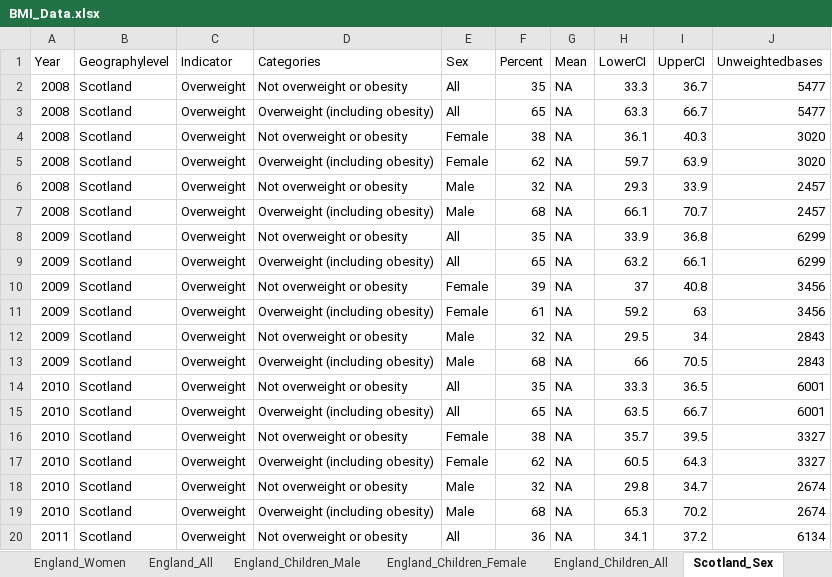
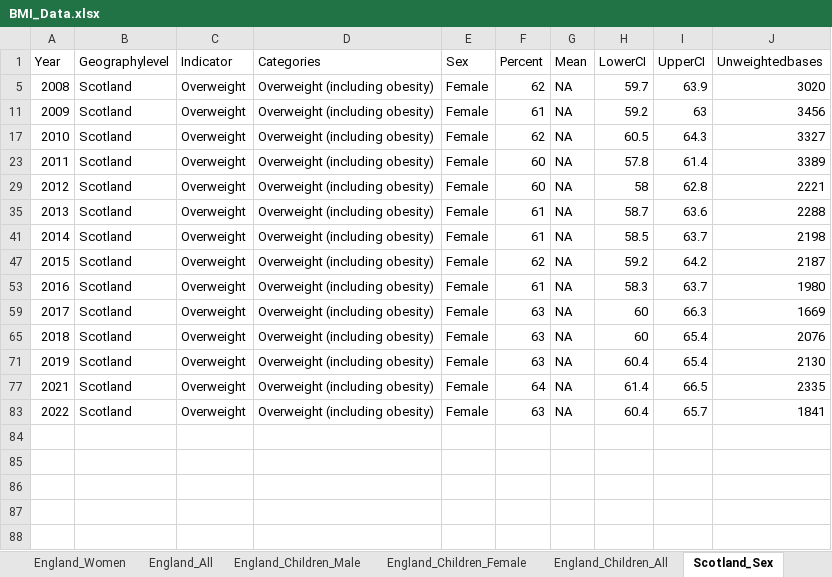
Before and after one commit to UK-Generations-Study/UK-cancer-trends, an Excel workbook: Data/BMI_Data.xlsx, sheet Scotland_Sex, drawn as a sheet; only a part is shown; the shorter side is filled out with more unchanged rows; values as stored, in another font and other column widths than the file's, no borders; the diff covers the shown part only; the diff names each change by its address in the sheet, - before the commit and + after, or states it on an @@ line.

Commit message:
Removing datapoint in Position Paper graphs
Datapoint from age_group merging removed due to concerns with the weighted bases for that year

```diff
--- a/Data/BMI_Data.xlsx (sheet Scotland_Sex)
+++ b/Data/BMI_Data.xlsx (sheet Scotland_Sex)
@@ row 2 hidden: 2008 | Scotland | Overweight | Not overweight or obesity | All | 35 | NA | 33.3 | 36.7 | 5477 @@
@@ row 3 hidden: 2008 | Scotland | Overweight | Overweight (including obesity) | All | 65 | NA | 63.3 | 66.7 | 5477 @@
@@ row 4 hidden: 2008 | Scotland | Overweight | Not overweight or obesity | Female | 38 | NA | 36.1 | 40.3 | 3020 @@
@@ row 6 hidden: 2008 | Scotland | Overweight | Not overweight or obesity | Male | 32 | NA | 29.3 | 33.9 | 2457 @@
@@ row 7 hidden: 2008 | Scotland | Overweight | Overweight (including obesity) | Male | 68 | NA | 66.1 | 70.7 | 2457 @@
@@ row 8 hidden: 2009 | Scotland | Overweight | Not overweight or obesity | All | 35 | NA | 33.9 | 36.8 | 6299 @@
@@ row 9 hidden: 2009 | Scotland | Overweight | Overweight (including obesity) | All | 65 | NA | 63.2 | 66.1 | 6299 @@
@@ row 10 hidden: 2009 | Scotland | Overweight | Not overweight or obesity | Female | 39 | NA | 37 | 40.8 | 3456 @@
@@ row 12 hidden: 2009 | Scotland | Overweight | Not overweight or obesity | Male | 32 | NA | 29.5 | 34 | 2843 @@
@@ row 13 hidden: 2009 | Scotland | Overweight | Overweight (including obesity) | Male | 68 | NA | 66 | 70.5 | 2843 @@
@@ row 14 hidden: 2010 | Scotland | Overweight | Not overweight or obesity | All | 35 | NA | 33.3 | 36.5 | 6001 @@
@@ row 15 hidden: 2010 | Scotland | Overweight | Overweight (including obesity) | All | 65 | NA | 63.5 | 66.7 | 6001 @@
@@ row 16 hidden: 2010 | Scotland | Overweight | Not overweight or obesity | Female | 38 | NA | 35.7 | 39.5 | 3327 @@
@@ row 18 hidden: 2010 | Scotland | Overweight | Not overweight or obesity | Male | 32 | NA | 29.8 | 34.7 | 2674 @@
@@ row 19 hidden: 2010 | Scotland | Overweight | Overweight (including obesity) | Male | 68 | NA | 65.3 | 70.2 | 2674 @@
@@ row 20 hidden: 2011 | Scotland | Overweight | Not overweight or obesity | All | 36 | NA | 34.1 | 37.2 | 6134 @@
```
Also changed, not shown: 54 hidden or unhidden rows elsewhere in this sheet, Data/Alcohol_Data.xlsx, Data/BMI_Obese_Data.xlsx, 9 other files.
